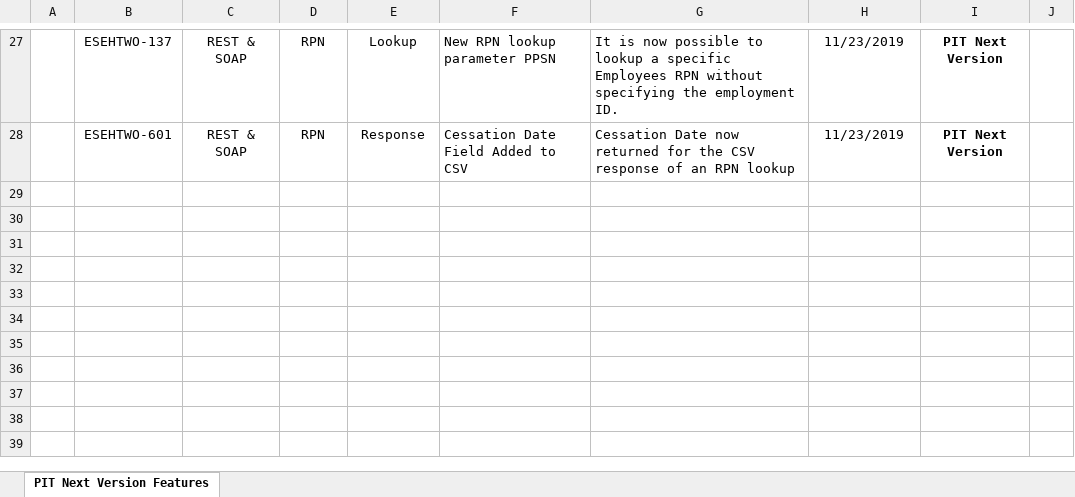
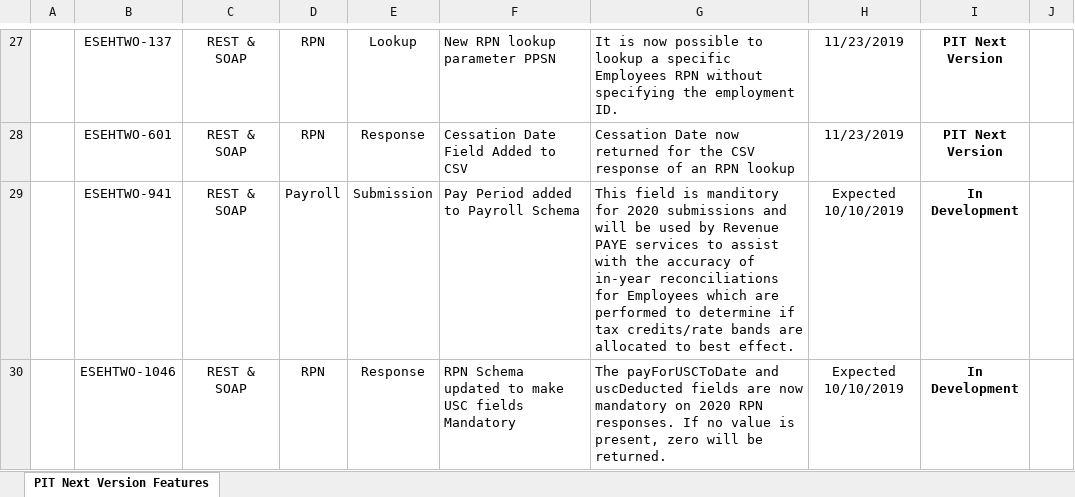
Before and after one commit to revenue-ie/paye-employers-documentation, an Excel workbook: PIT/PIT Next Version Features.xlsx, sheet PIT Next Version Features, drawn as a sheet; only a part is shown, gaps mark what is left out; values as stored, in another font and other column widths than the file's, no borders; charts and pictures and conditional formats not drawn; the diff names each change by its address in the sheet, - before the commit and + after, or states it on an @@ line.

```diff
--- a/PIT/PIT Next Version Features.xlsx (sheet PIT Next Version Features)
+++ b/PIT/PIT Next Version Features.xlsx (sheet PIT Next Version Features)
+row 29:  | ESEHTWO-941 | REST & SOAP | Payroll | Submission | Pay Period added to Payroll Schema | This field is manditory for 2020 submissions and will be used by Revenue PAYE services to assist with the accuracy of in-year reconciliations for Employees which are performed to determine if tax credits/rate bands are allocated to best effect. | Expected 10/10/2019 | In Development
+row 30:  | ESEHTWO-1046 | REST & SOAP | RPN | Response | RPN Schema updated to make USC fields Mandatory | The payForUSCToDate and uscDeducted fields are now mandatory on 2020 RPN responses. If no value is present, zero will be returned. | Expected 10/10/2019 | In Development
```
Also changed, not shown: charts or pictures, PIT4/Schema Publication Changelog.xlsx, 2 other files.
